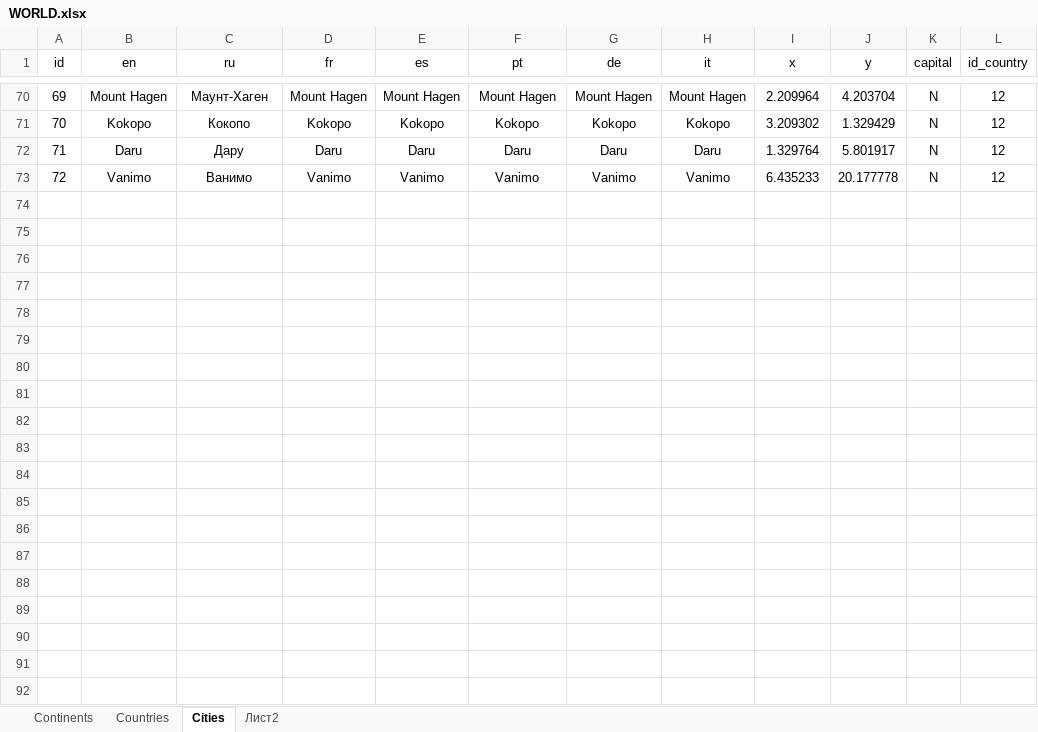
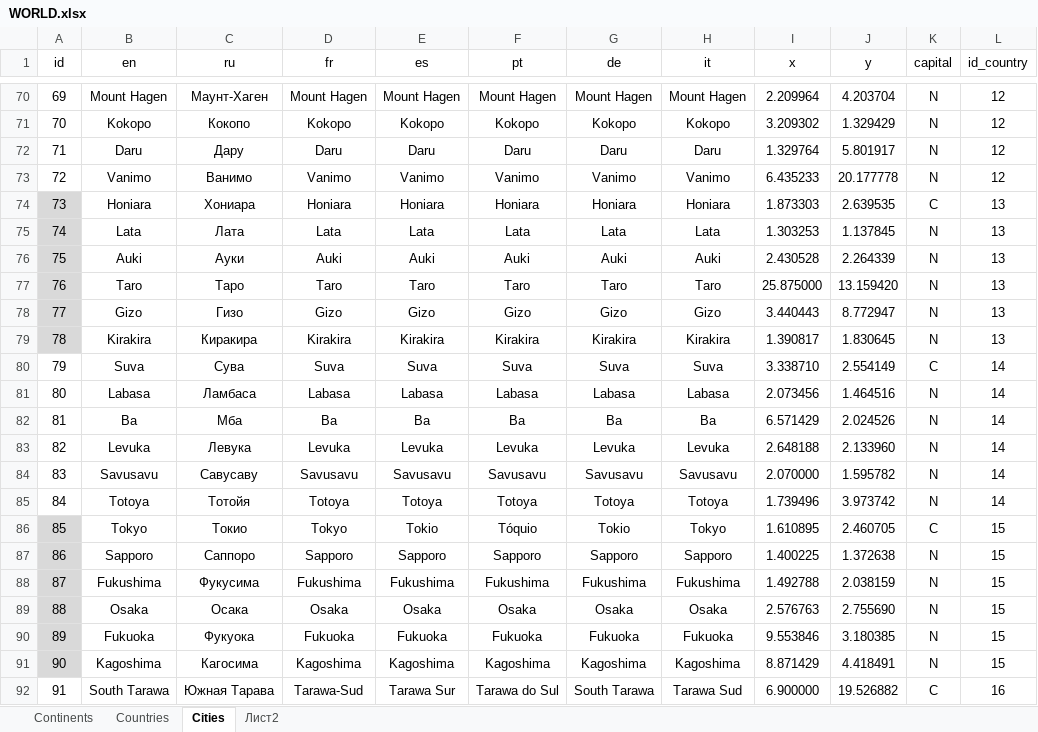
Before and after one commit to TOxaREY/Locity, an Excel workbook: MAPS_BASE/WORLD.xlsx, sheet Сities, drawn as a sheet; only a part is shown, gaps mark what is left out; values as stored, in another font and other column widths than the file's, no borders; the diff covers the shown part only; the diff names each change by its address in the sheet, - before the commit and + after, or states it on an @@ line.

```diff
--- a/MAPS_BASE/WORLD.xlsx (sheet Сities)
+++ b/MAPS_BASE/WORLD.xlsx (sheet Сities)
+row 74: 73 | Honiara | Хониара | Honiara | Honiara | Honiara | Honiara | Honiara | 1.873303 | 2.639535 | C | 13
+row 75: 74 | Lata | Лата | Lata | Lata | Lata | Lata | Lata | 1.303253 | 1.137845 | N | 13
+row 76: 75 | Auki | Ауки | Auki | Auki | Auki | Auki | Auki | 2.430528 | 2.264339 | N | 13
+row 77: 76 | Taro | Таро | Taro | Taro | Taro | Taro | Taro | 25.875000 | 13.159420 | N | 13
+row 78: 77 | Gizo | Гизо | Gizo | Gizo | Gizo | Gizo | Gizo | 3.440443 | 8.772947 | N | 13
+row 79: 78 | Kirakira | Киракира | Kirakira | Kirakira | Kirakira | Kirakira | Kirakira | 1.390817 | 1.830645 | N | 13
+row 80: 79 | Suva | Сува | Suva | Suva | Suva | Suva | Suva | 3.338710 | 2.554149 | C | 14
+row 81: 80 | Labasa | Ламбаса | Labasa | Labasa | Labasa | Labasa | Labasa | 2.073456 | 1.464516 | N | 14
+row 82: 81 | Ba | Мба | Ba | Ba | Ba | Ba | Ba | 6.571429 | 2.024526 | N | 14
+row 83: 82 | Levuka | Левука | Levuka | Levuka | Levuka | Levuka | Levuka | 2.648188 | 2.133960 | N | 14
+row 84: 83 | Savusavu | Савусаву | Savusavu | Savusavu | Savusavu | Savusavu | Savusavu | 2.070000 | 1.595782 | N | 14
+row 85: 84 | Totoya | Тотойя | Totoya | Totoya | Totoya | Totoya | Totoya | 1.739496 | 3.973742 | N | 14
+row 86: 85 | Tokyo | Токио | Tokyo | Tokio | Tóquio | Tokio | Tokyo | 1.610895 | 2.460705 | C | 15
+row 87: 86 | Sapporo | Саппоро | Sapporo | Sapporo | Sapporo | Sapporo | Sapporo | 1.400225 | 1.372638 | N | 15
+row 88: 87 | Fukushima | Фукусима | Fukushima | Fukushima | Fukushima | Fukushima | Fukushima | 1.492788 | 2.038159 | N | 15
+row 89: 88 | Osaka | Осака | Osaka | Osaka | Osaka | Osaka | Osaka | 2.576763 | 2.755690 | N | 15
+row 90: 89 | Fukuoka | Фукуока | Fukuoka | Fukuoka | Fukuoka | Fukuoka | Fukuoka | 9.553846 | 3.180385 | N | 15
+row 91: 90 | Kagoshima | Кагосима | Kagoshima | Kagoshima | Kagoshima | Kagoshima | Kagoshima | 8.871429 | 4.418491 | N | 15
+row 92: 91 | South Tarawa | Южная Тарава | Tarawa-Sud | Tarawa Sur | Tarawa do Sul | South Tarawa | Tarawa Sud | 6.900000 | 19.526882 | C | 16
```
Also changed, not shown: 11 added rows elsewhere in this sheet, sheet Лист2, sheet Сountries, 30 other files.
